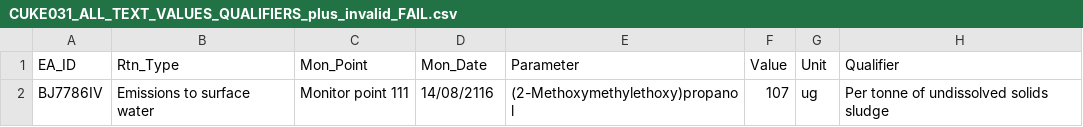
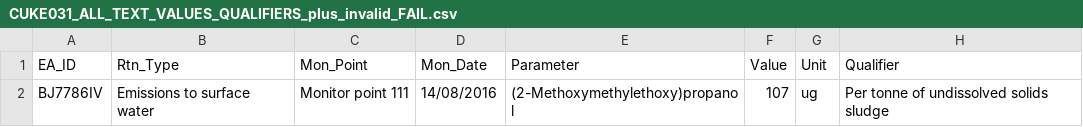
Before and after one commit to EnvironmentAgency/data-returns-acceptance-tests, a CSV file: features/support/files/Initial_Validation/CUKE031_ALL_TEXT_VALUES_QUALIFIERS_plus_invalid_FAIL.csv, drawn as a sheet.

```diff
--- a/features/support/files/Initial_Validation/CUKE031_ALL_TEXT_VALUES_QUALIFIERS_plus_invalid_FAIL.csv
+++ b/features/support/files/Initial_Validation/CUKE031_ALL_TEXT_VALUES_QUALIFIERS_plus_invalid_FAIL.csv
@@ -1,2 +1,2 @@
 EA_ID,Rtn_Type,Mon_Point,Mon_Date,Parameter,Value,Unit,Qualifier
-BJ7786IV,Emissions to surface water,Monitor point 111,14/08/2116,(2-Methoxymethylethoxy)propanol,107,ug,Per tonne of undissolved solids sludge
+BJ7786IV,Emissions to surface water,Monitor point 111,14/08/2016,(2-Methoxymethylethoxy)propanol,107,ug,Per tonne of undissolved solids sludge
```
Also changed, not shown: 3 other files.
